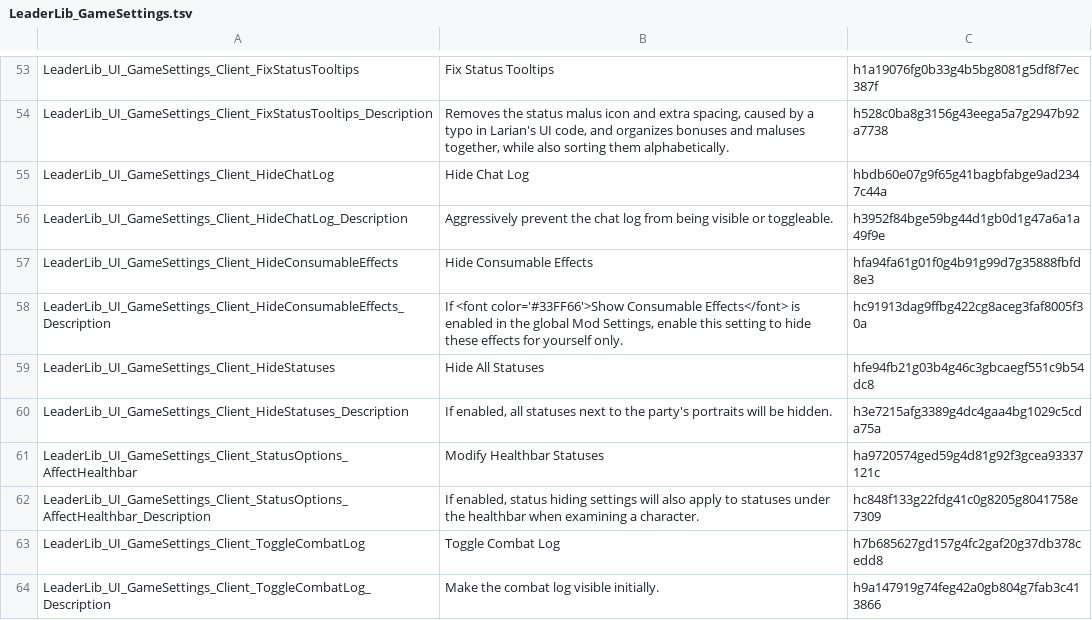
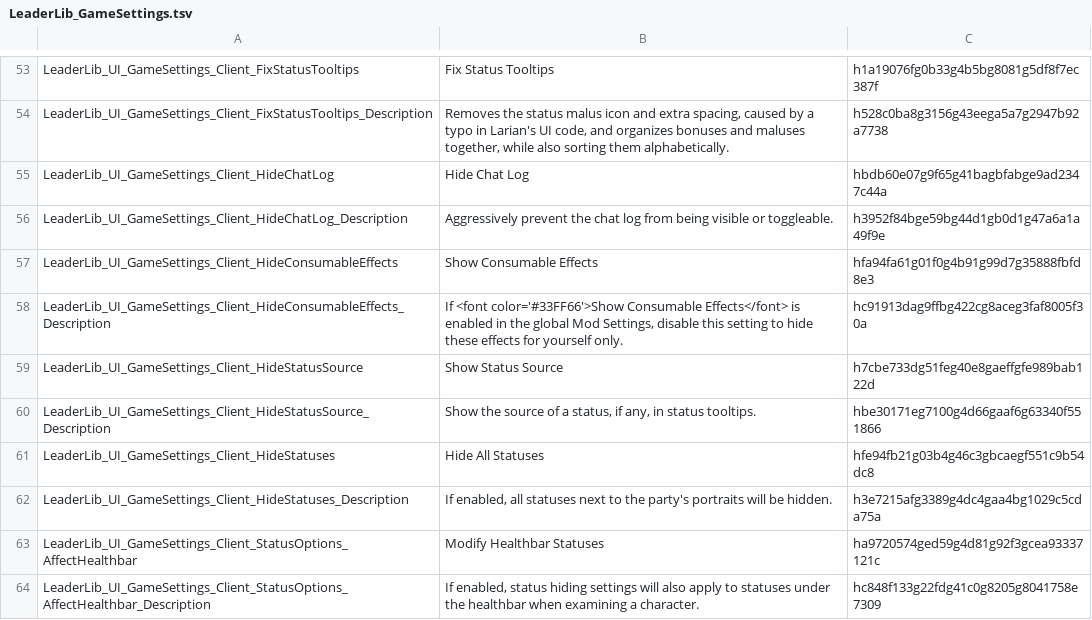
Before and after one commit to LaughingLeader-DOS2-Mods/LeaderLib, a TSV file: LocalKeys/LeaderLib_GameSettings.tsv, drawn as a sheet; only a part is shown, gaps mark what is left out; the shorter side is filled out with more unchanged rows.

Commit message:
Add option to hide displaying status source, update changelog
Also reversed HideConsumableEffects and HideStatusSource visually in the menu, so they're "enabled" by default.

```diff
--- a/LocalKeys/LeaderLib_GameSettings.tsv
+++ b/LocalKeys/LeaderLib_GameSettings.tsv
@@ -56,4 +56,6 @@ LeaderLib_UI_GameSettings_Client_HideChatLog	Hide Chat Log	hbdb60e07g9f65g41bagb
 LeaderLib_UI_GameSettings_Client_HideChatLog_Description	Aggressively prevent the chat log from being visible or toggleable.	h3952f84bge59bg44d1gb0d1g47a6a1a49f9e
-LeaderLib_UI_GameSettings_Client_HideConsumableEffects	Hide Consumable Effects	hfa94fa61g01f0g4b91g99d7g35888fbfd8e3
-LeaderLib_UI_GameSettings_Client_HideConsumableEffects_Description	If <font color='#33FF66'>Show Consumable Effects</font> is enabled in the global Mod Settings, enable this setting to hide these effects for yourself only.	hc91913dag9ffbg422cg8aceg3faf8005f30a
+LeaderLib_UI_GameSettings_Client_HideConsumableEffects	Show Consumable Effects	hfa94fa61g01f0g4b91g99d7g35888fbfd8e3
+LeaderLib_UI_GameSettings_Client_HideConsumableEffects_Description	If <font color='#33FF66'>Show Consumable Effects</font> is enabled in the global Mod Settings, disable this setting to hide these effects for yourself only.	hc91913dag9ffbg422cg8aceg3faf8005f30a
+LeaderLib_UI_GameSettings_Client_HideStatusSource	Show Status Source	h7cbe733dg51feg40e8gaeffgfe989bab122d
+LeaderLib_UI_GameSettings_Client_HideStatusSource_Description	Show the source of a status, if any, in status tooltips.	hbe30171eg7100g4d66gaaf6g63340f551866
 LeaderLib_UI_GameSettings_Client_HideStatuses	Hide All Statuses	hfe94fb21g03b4g46c3gbcaegf551c9b54dc8
```
Also changed, not shown: 4 other files.
